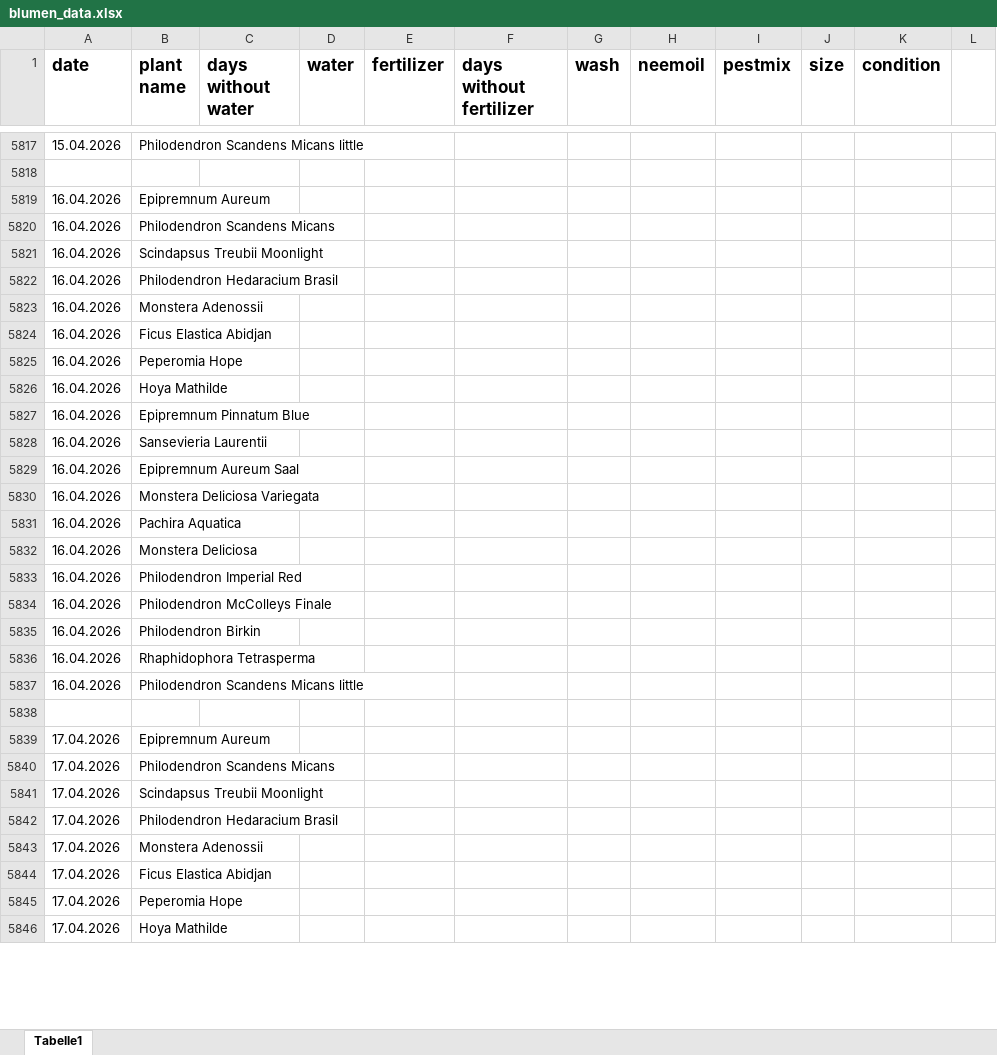
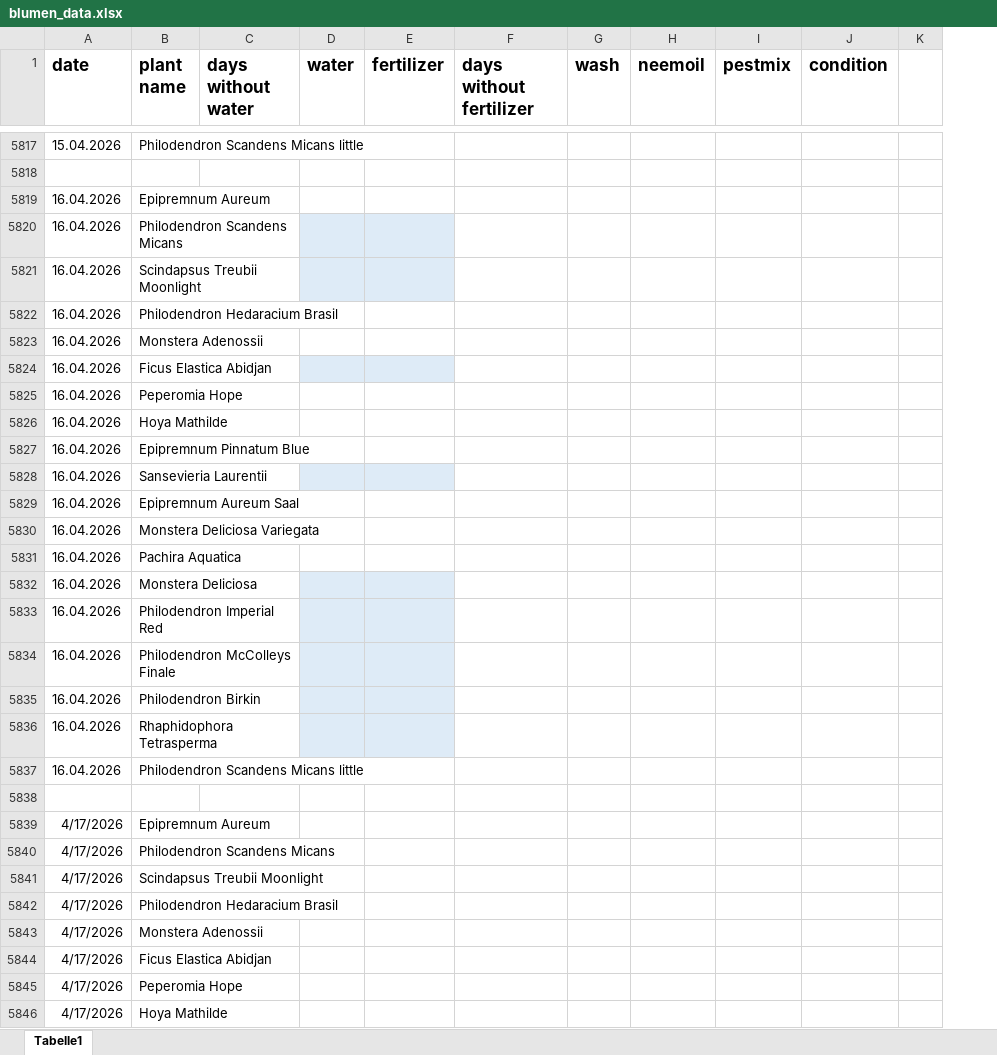
Before and after one commit to Iakithega/blumn, an Excel workbook: data/blumen_data.xlsx, sheet Tabelle1, drawn as a sheet; only a part is shown, gaps mark what is left out; values as stored, in another font and other column widths than the file's, no borders; removed rows and columns are numbered as before the commit, all else as after; the diff covers the shown part only; the diff names each change by its address in the sheet, - before the commit and + after, or states it on an @@ line.

Commit message:
added couple of new plants and pics

```diff
--- a/data/blumen_data.xlsx (sheet Tabelle1)
+++ b/data/blumen_data.xlsx (sheet Tabelle1)
-column J (size), empty
-D5820:E5821 fill: none
+D5820:E5821 fill: #DEEBF7
-D5824:E5824 fill: none
+D5824:E5824 fill: #DEEBF7
-D5828:E5828 fill: none
+D5828:E5828 fill: #DEEBF7
-D5832:E5836 fill: none
+D5832:E5836 fill: #DEEBF7
-A5839:A5846 (date): 17.04.2026
+A5839:A5846 (date): 4/17/2026
```
Also changed, not shown: 75 added rows, 11 removed rows and 38 edited cells elsewhere in this sheet, 4 other files.
